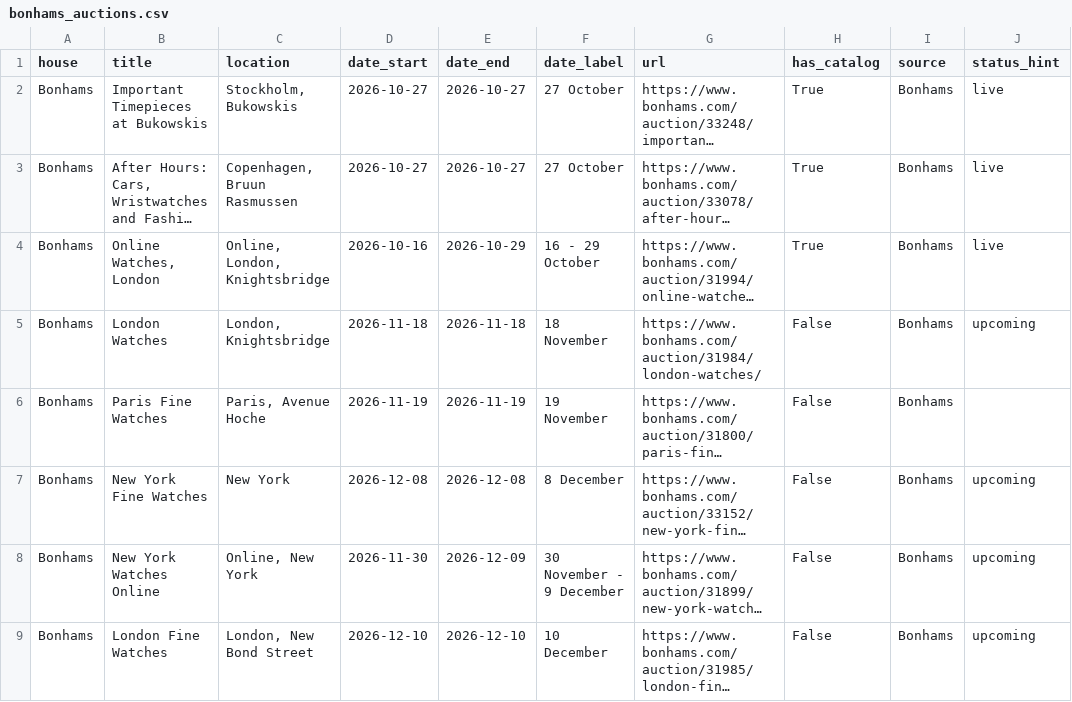
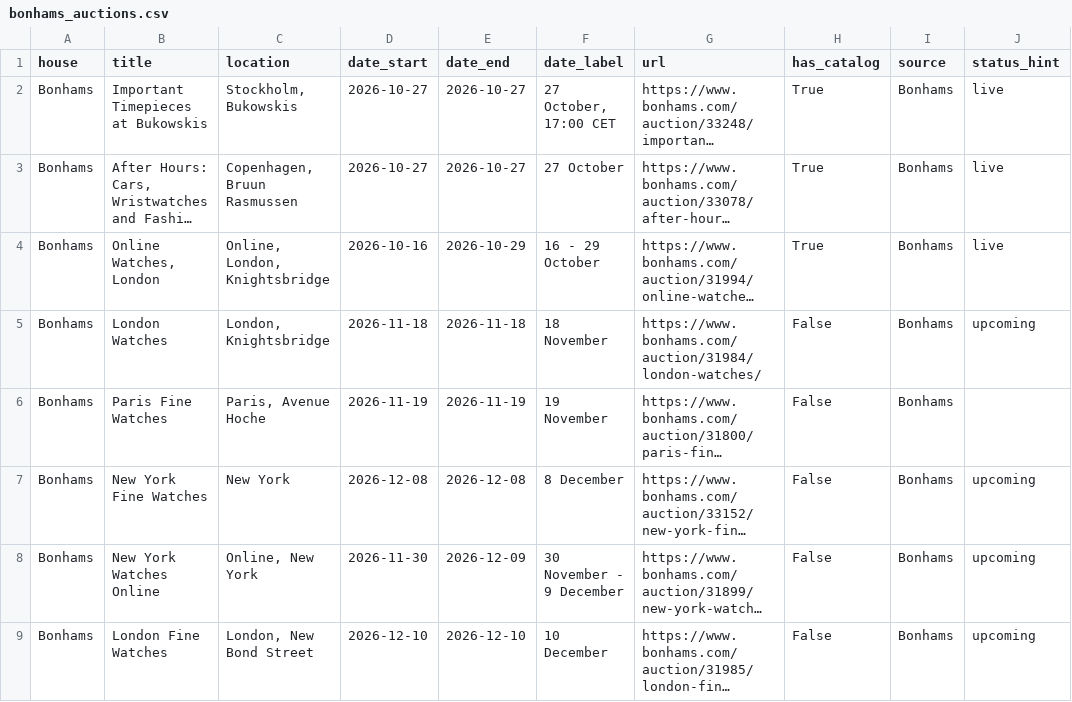
Before and after one commit to markatmutter-cloud/watchlist, a CSV file: data/bonhams_auctions.csv, drawn as a sheet; long unchanged cells end in …; the diff names each change by its address in the sheet, - before the commit and + after, or states it on an @@ line.

Commit message:
Residential refresh (Bonhams + Lancashire) 2026-10-26 17:00 UTC

```diff
--- a/data/bonhams_auctions.csv
+++ b/data/bonhams_auctions.csv
-F2 (date_label): 27 October
+F2 (date_label): 27 October, 17:00 CET
```
